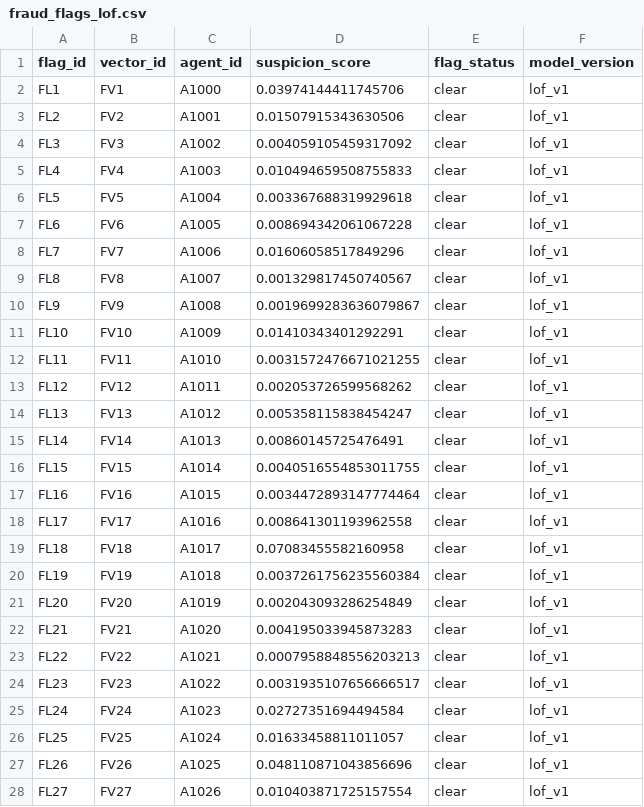
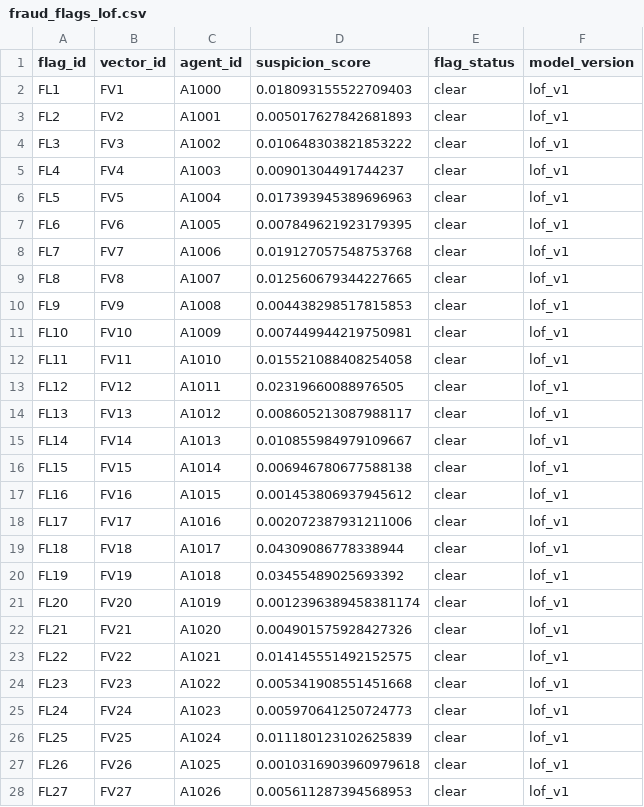
Before and after one commit to zakiyanoor/salesmesh-fraud-detection, a CSV file: data/synthetic/fraud_flags_lof.csv, drawn as a sheet; only a part is shown; the diff covers the shown part only.

```diff
--- a/data/synthetic/fraud_flags_lof.csv
+++ b/data/synthetic/fraud_flags_lof.csv
@@ -1,28 +1,28 @@
 flag_id,vector_id,agent_id,suspicion_score,flag_status,model_version
-FL1,FV1,A1000,0.03974144411745706,clear,lof_v1
-FL2,FV2,A1001,0.01507915343630506,clear,lof_v1
-FL3,FV3,A1002,0.004059105459317092,clear,lof_v1
-FL4,FV4,A1003,0.010494659508755833,clear,lof_v1
-FL5,FV5,A1004,0.003367688319929618,clear,lof_v1
-FL6,FV6,A1005,0.008694342061067228,clear,lof_v1
-FL7,FV7,A1006,0.01606058517849296,clear,lof_v1
-FL8,FV8,A1007,0.001329817450740567,clear,lof_v1
-FL9,FV9,A1008,0.0019699283636079867,clear,lof_v1
-FL10,FV10,A1009,0.01410343401292291,clear,lof_v1
-FL11,FV11,A1010,0.0031572476671021255,clear,lof_v1
-FL12,FV12,A1011,0.002053726599568262,clear,lof_v1
-FL13,FV13,A1012,0.005358115838454247,clear,lof_v1
-FL14,FV14,A1013,0.00860145725476491,clear,lof_v1
-FL15,FV15,A1014,0.0040516554853011755,clear,lof_v1
-FL16,FV16,A1015,0.0034472893147774464,clear,lof_v1
-FL17,FV17,A1016,0.008641301193962558,clear,lof_v1
-FL18,FV18,A1017,0.07083455582160958,clear,lof_v1
-FL19,FV19,A1018,0.0037261756235560384,clear,lof_v1
-FL20,FV20,A1019,0.002043093286254849,clear,lof_v1
-FL21,FV21,A1020,0.004195033945873283,clear,lof_v1
-FL22,FV22,A1021,0.0007958848556203213,clear,lof_v1
-FL23,FV23,A1022,0.0031935107656666517,clear,lof_v1
-FL24,FV24,A1023,0.02727351694494584,clear,lof_v1
-FL25,FV25,A1024,0.01633458811011057,clear,lof_v1
-FL26,FV26,A1025,0.048110871043856696,clear,lof_v1
-FL27,FV27,A1026,0.010403871725157554,clear,lof_v1
+FL1,FV1,A1000,0.018093155522709403,clear,lof_v1
+FL2,FV2,A1001,0.005017627842681893,clear,lof_v1
+FL3,FV3,A1002,0.010648303821853222,clear,lof_v1
+FL4,FV4,A1003,0.00901304491744237,clear,lof_v1
+FL5,FV5,A1004,0.017393945389696963,clear,lof_v1
+FL6,FV6,A1005,0.007849621923179395,clear,lof_v1
+FL7,FV7,A1006,0.019127057548753768,clear,lof_v1
+FL8,FV8,A1007,0.012560679344227665,clear,lof_v1
+FL9,FV9,A1008,0.004438298517815853,clear,lof_v1
+FL10,FV10,A1009,0.007449944219750981,clear,lof_v1
+FL11,FV11,A1010,0.015521088408254058,clear,lof_v1
+FL12,FV12,A1011,0.02319660088976505,clear,lof_v1
+FL13,FV13,A1012,0.008605213087988117,clear,lof_v1
+FL14,FV14,A1013,0.010855984979109667,clear,lof_v1
+FL15,FV15,A1014,0.006946780677588138,clear,lof_v1
+FL16,FV16,A1015,0.001453806937945612,clear,lof_v1
+FL17,FV17,A1016,0.002072387931211006,clear,lof_v1
+FL18,FV18,A1017,0.04309086778338944,clear,lof_v1
+FL19,FV19,A1018,0.03455489025693392,clear,lof_v1
+FL20,FV20,A1019,0.0012396389458381174,clear,lof_v1
+FL21,FV21,A1020,0.004901575928427326,clear,lof_v1
+FL22,FV22,A1021,0.014145551492152575,clear,lof_v1
+FL23,FV23,A1022,0.005341908551451668,clear,lof_v1
+FL24,FV24,A1023,0.005970641250724773,clear,lof_v1
+FL25,FV25,A1024,0.011180123102625839,clear,lof_v1
+FL26,FV26,A1025,0.0010316903960979618,clear,lof_v1
+FL27,FV27,A1026,0.005611287394568953,clear,lof_v1
```
Also changed, not shown: 88 edited cells elsewhere in this file, data/synthetic/feature_vectors.csv, data/synthetic/fraud_flags.csv, 3 other files.
